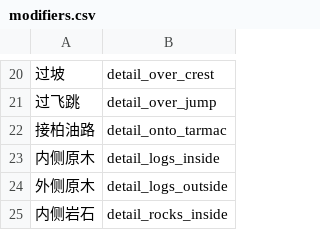
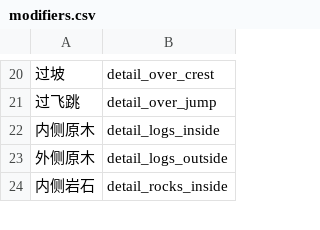
Before and after one commit to strawhatboy/ztmz_pacenote, a CSV file: ZTMZ.PacenoteTool.ScriptEditor/modifiers.csv, drawn as a sheet; only a part is shown, gaps mark what is left out; the diff names each change by its address in the sheet, - before the commit and + after, or states it on an @@ line.

```diff
--- a/ZTMZ.PacenoteTool.ScriptEditor/modifiers.csv
+++ b/ZTMZ.PacenoteTool.ScriptEditor/modifiers.csv
-row 22: 接柏油路 | detail_onto_tarmac
```
Also changed, not shown: ZTMZ.PacenoteTool.ScriptEditor/pacenotes.csv, 9 other files.
